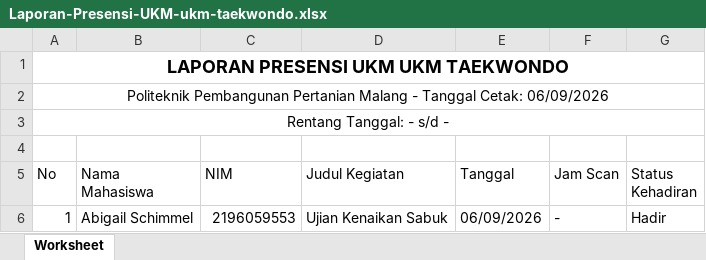
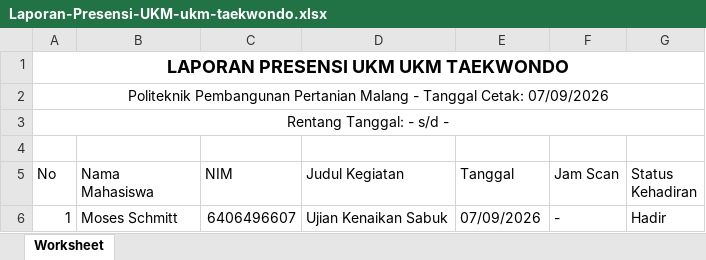
Before and after one commit to BangNopall/E-Management-Polbangtan-mlg, an Excel workbook: public/excel/Laporan-Presensi-UKM-ukm-taekwondo.xlsx, sheet Worksheet, drawn as a sheet; values as stored, in another font and other column widths than the file's, no borders; the diff names each change by its address in the sheet, - before the commit and + after, or states it on an @@ line.

```diff
--- a/public/excel/Laporan-Presensi-UKM-ukm-taekwondo.xlsx (sheet Worksheet)
+++ b/public/excel/Laporan-Presensi-UKM-ukm-taekwondo.xlsx (sheet Worksheet)
-A2 (No): …Tanggal Cetak: 06/09/2026
+A2 (No): …Tanggal Cetak: 07/09/2026
-B6 (Nama Mahasiswa): Abigail Schimmel
+B6 (Nama Mahasiswa): Moses Schmitt
-C6 (NIM): 2196059553
+C6 (NIM): 6406496607
-E6 (Tanggal): 06/09/2026
+E6 (Tanggal): 07/09/2026
```
Also changed, not shown: 16 other files.
